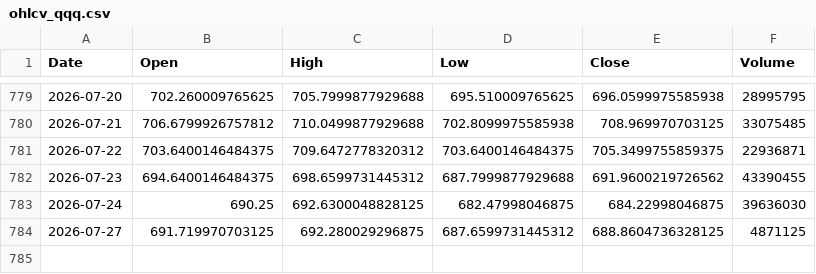
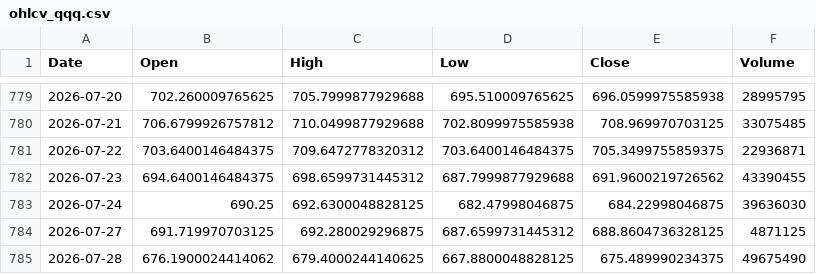
Before and after one commit to ChenheZhang2022/tradermonty-data, a CSV file: latest/ohlcv_qqq.csv, drawn as a sheet; only a part is shown, gaps mark what is left out.

```diff
--- a/latest/ohlcv_qqq.csv
+++ b/latest/ohlcv_qqq.csv
@@ -784 +784,2 @@ Date,Open,High,Low,Close,Volume
 2026-07-27,691.719970703125,692.280029296875,687.6599731445312,688.8604736328125,4871125
+2026-07-28,676.1900024414062,679.4000244140625,667.8800048828125,675.489990234375,49675490
```
Also changed, not shown: latest/market_breadth_data.csv, latest/ohlcv_vix.csv, 1 other file.
